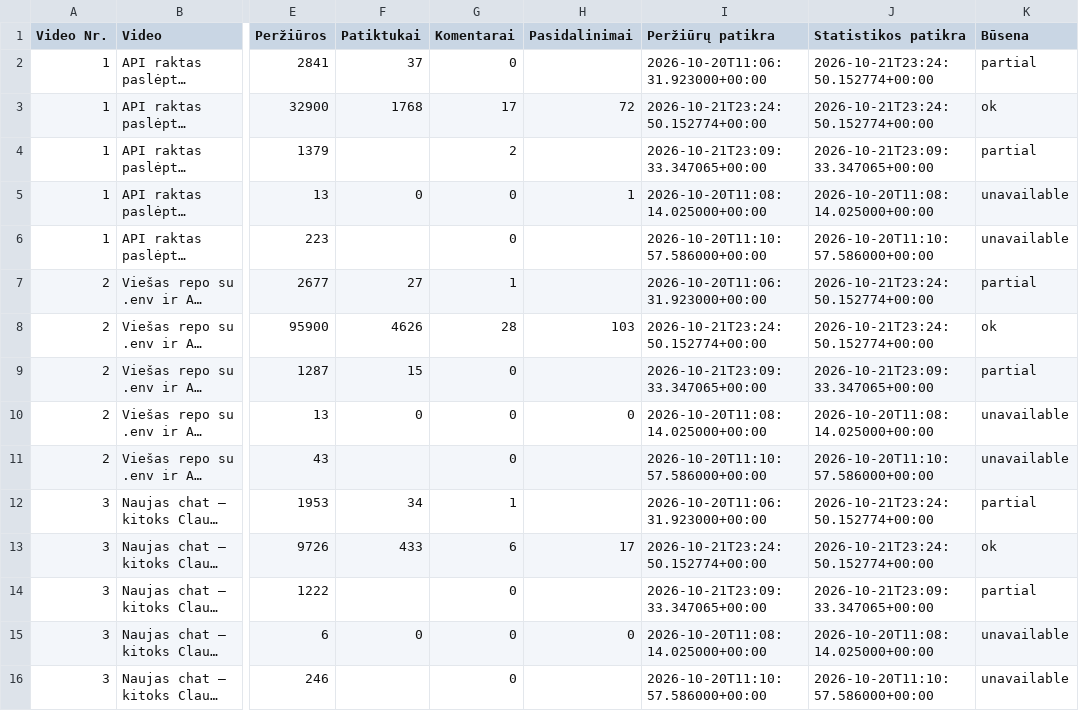
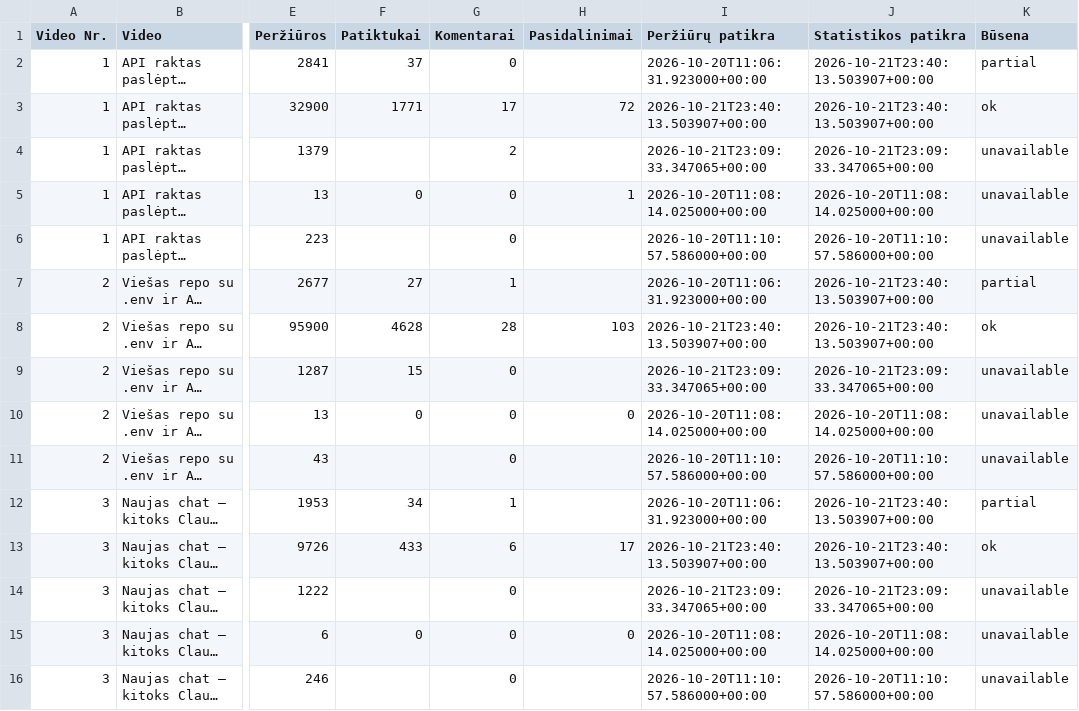
Before and after one commit to Jautis5/cooked-dev-stats, a CSV file: data/posts.csv, drawn as a sheet; only a part is shown, gaps mark what is left out; long unchanged cells end in …; the diff covers the shown part only; the diff names each change by its address in the sheet, - before the commit and + after, or states it on an @@ line.

```diff
--- a/data/posts.csv
+++ b/data/posts.csv
-J2:J3 (Statistikos patikra): 2026-10-21T23:24:50.152774+00:00
+J2:J3 (Statistikos patikra): 2026-10-21T23:40:13.503907+00:00
-F3 (Patiktukai): 1768
+F3 (Patiktukai): 1771
-I3 (Peržiūrų patikra): 2026-10-21T23:24:50.152774+00:00
+I3 (Peržiūrų patikra): 2026-10-21T23:40:13.503907+00:00
-K4 (Būsena): partial
+K4 (Būsena): unavailable
-J7:J8 (Statistikos patikra): 2026-10-21T23:24:50.152774+00:00
+J7:J8 (Statistikos patikra): 2026-10-21T23:40:13.503907+00:00
-F8 (Patiktukai): 4626
+F8 (Patiktukai): 4628
-I8 (Peržiūrų patikra): 2026-10-21T23:24:50.152774+00:00
+I8 (Peržiūrų patikra): 2026-10-21T23:40:13.503907+00:00
-K9 (Būsena): partial
+K9 (Būsena): unavailable
-J12:J13 (Statistikos patikra): 2026-10-21T23:24:50.152774+00:00
+J12:J13 (Statistikos patikra): 2026-10-21T23:40:13.503907+00:00
-I13 (Peržiūrų patikra): 2026-10-21T23:24:50.152774+00:00
+I13 (Peržiūrų patikra): 2026-10-21T23:40:13.503907+00:00
-K14 (Būsena): partial
+K14 (Būsena): unavailable
```
Also changed, not shown: 48 edited cells elsewhere in this file, data/dont-get-traced/platforms.csv, data/indian-builds/platforms.csv, 8 other files.
